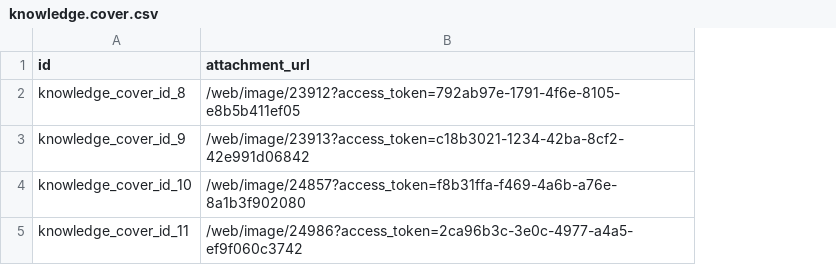
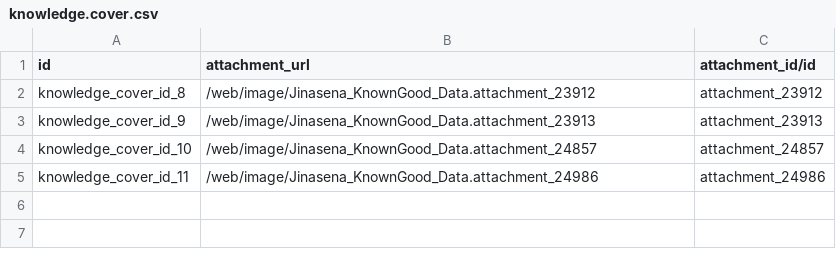
Before and after one commit to sanjayaWjinasena/Jinasena_KnownGood_Data, a CSV file: data/knowledge.cover.csv, drawn as a sheet; the diff names each change by its address in the sheet, - before the commit and + after, or states it on an @@ line.

```diff
--- a/data/knowledge.cover.csv
+++ b/data/knowledge.cover.csv
+column C (attachment_id/id), rows 2-5: attachment_23912 | attachment_23913 | attachment_24857 | attachment_24986
-B2 (attachment_url): /web/image/23912?access_token=792ab97e-1791-4f6e-8105-e8b5b411ef05
+B2 (attachment_url): /web/image/Jinasena_KnownGood_Data.attachment_23912
-B3 (attachment_url): /web/image/23913?access_token=c18b3021-1234-42ba-8cf2-42e991d06842
+B3 (attachment_url): /web/image/Jinasena_KnownGood_Data.attachment_23913
-B4 (attachment_url): /web/image/24857?access_token=f8b31ffa-f469-4a6b-a76e-8a1b3f902080
+B4 (attachment_url): /web/image/Jinasena_KnownGood_Data.attachment_24857
-B5 (attachment_url): /web/image/24986?access_token=2ca96b3c-3e0c-4977-a4a5-ef9f060c3742
+B5 (attachment_url): /web/image/Jinasena_KnownGood_Data.attachment_24986
```
Also changed, not shown: data/ir.ui.view.csv, 5 other files.
